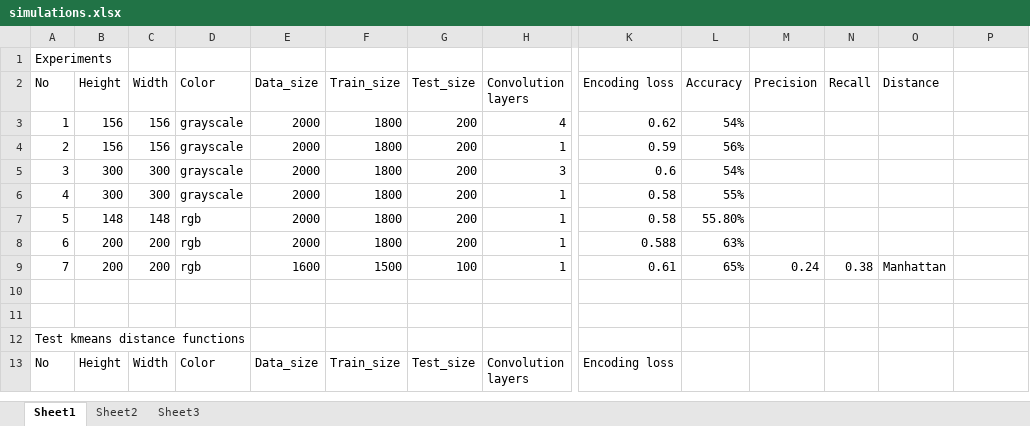
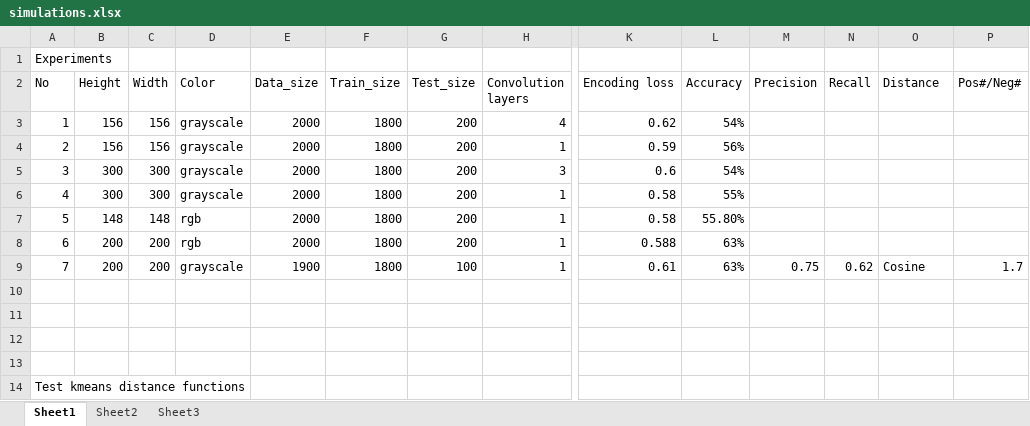
Before and after one commit to StefanSebastian/HydrangeaDetection, an Excel workbook: simulations.xlsx, sheet Sheet1, drawn as a sheet; only a part is shown, gaps mark what is left out; the shorter side is filled out with more unchanged rows; values as stored, in another font and other column widths than the file's, no borders; rows hold the shown columns only; the diff names each change by its address in the sheet, - before the commit and + after, or states it on an @@ line.

Commit message:
Fixed a bug with precision/recall calculations

```diff
--- a/simulations.xlsx (sheet Sheet1)
+++ b/simulations.xlsx (sheet Sheet1)
-P2: (empty)
+P2: Pos#/Neg#
-D9 (Color): rgb
+D9 (Color): grayscale
-E9 (Data_size): 1600
+E9 (Data_size): 1900
-F9 (Train_size): 1500
+F9 (Train_size): 1800
-L9 (Accuracy): 65%
+L9 (Accuracy): 63%
-M9 (Precision): 0.24
+M9 (Precision): 0.75
-N9 (Recall): 0.38
+N9 (Recall): 0.62
-O9 (Distance): Manhattan
+O9 (Distance): Cosine
-P9 (Pos#/Neg#): (empty)
+P9 (Pos#/Neg#): 1.7
+row 10: (empty)
+row 11: (empty)
```
Also changed, not shown: 1 other file.
